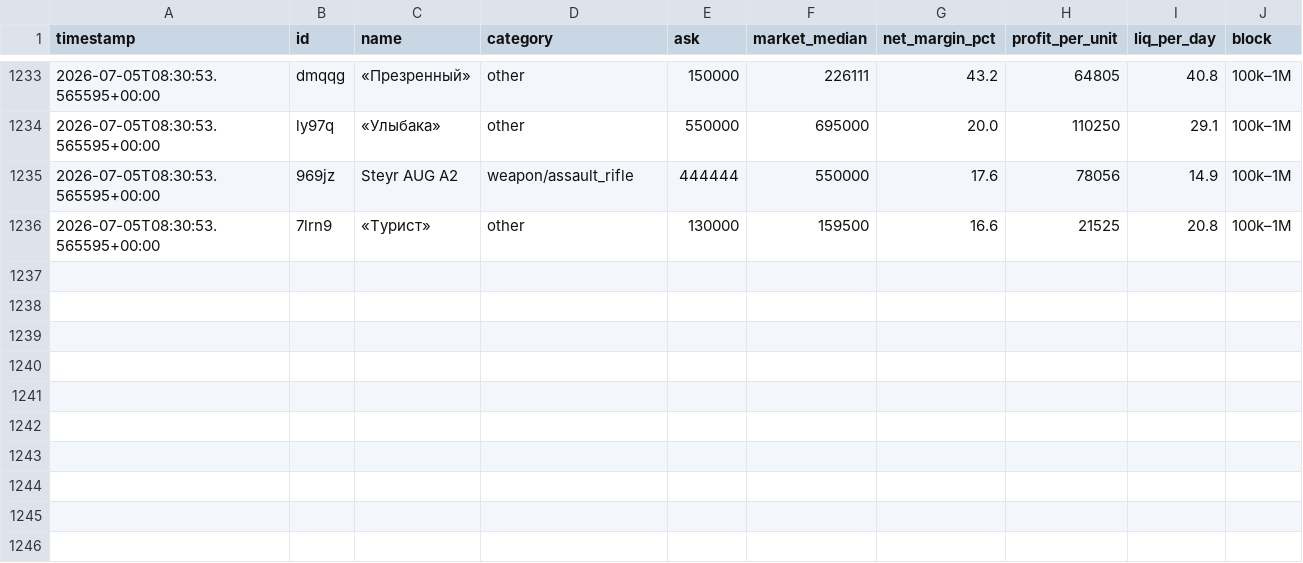
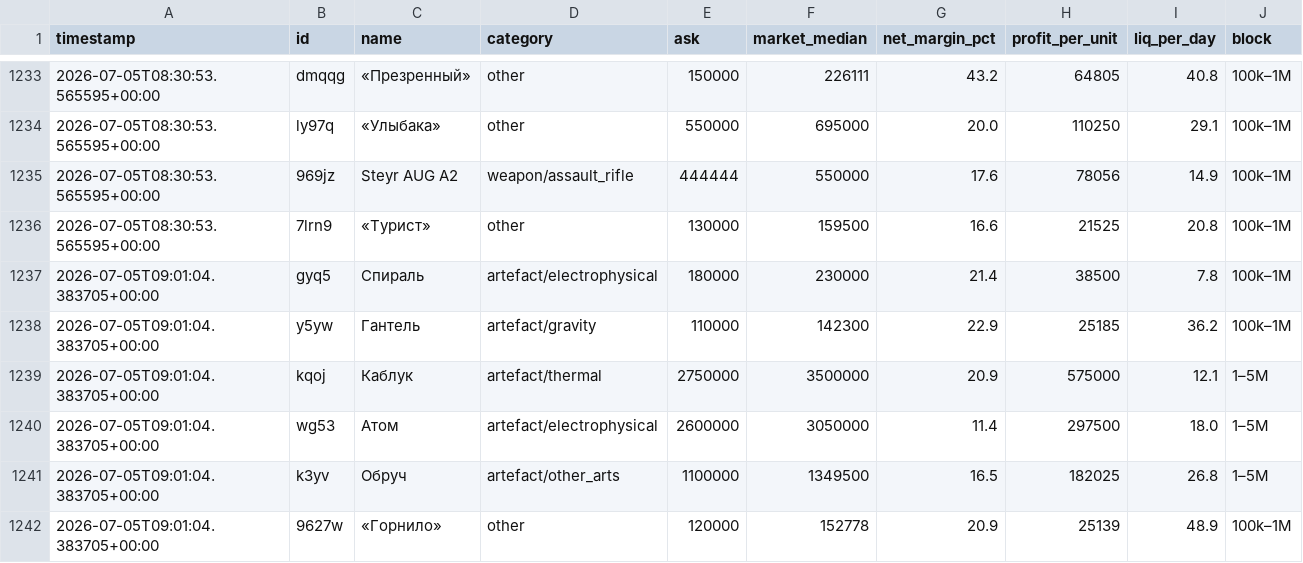
Before and after one commit to gromkyi/sz-deal-bot, a CSV file: deals_log.csv, drawn as a sheet; only a part is shown, gaps mark what is left out.

```diff
--- a/deals_log.csv
+++ b/deals_log.csv
@@ -1236 +1236,7 @@
 2026-07-05T08:30:53.565595+00:00,7lrn9,«Турист»,other,130000,159500,16.6,21525,20.8,100k–1M
+2026-07-05T09:01:04.383705+00:00,gyq5,Спираль,artefact/electrophysical,180000,230000,21.4,38500,7.8,100k–1M
+2026-07-05T09:01:04.383705+00:00,y5yw,Гантель,artefact/gravity,110000,142300,22.9,25185,36.2,100k–1M
+2026-07-05T09:01:04.383705+00:00,kqoj,Каблук,artefact/thermal,2750000,3500000,20.9,575000,12.1,1–5M
+2026-07-05T09:01:04.383705+00:00,wg53,Атом,artefact/electrophysical,2600000,3050000,11.4,297500,18.0,1–5M
+2026-07-05T09:01:04.383705+00:00,k3yv,Обруч,artefact/other_arts,1100000,1349500,16.5,182025,26.8,1–5M
+2026-07-05T09:01:04.383705+00:00,9627w,«Горнило»,other,120000,152778,20.9,25139,48.9,100k–1M
```
Also changed, not shown: 1 other file.
